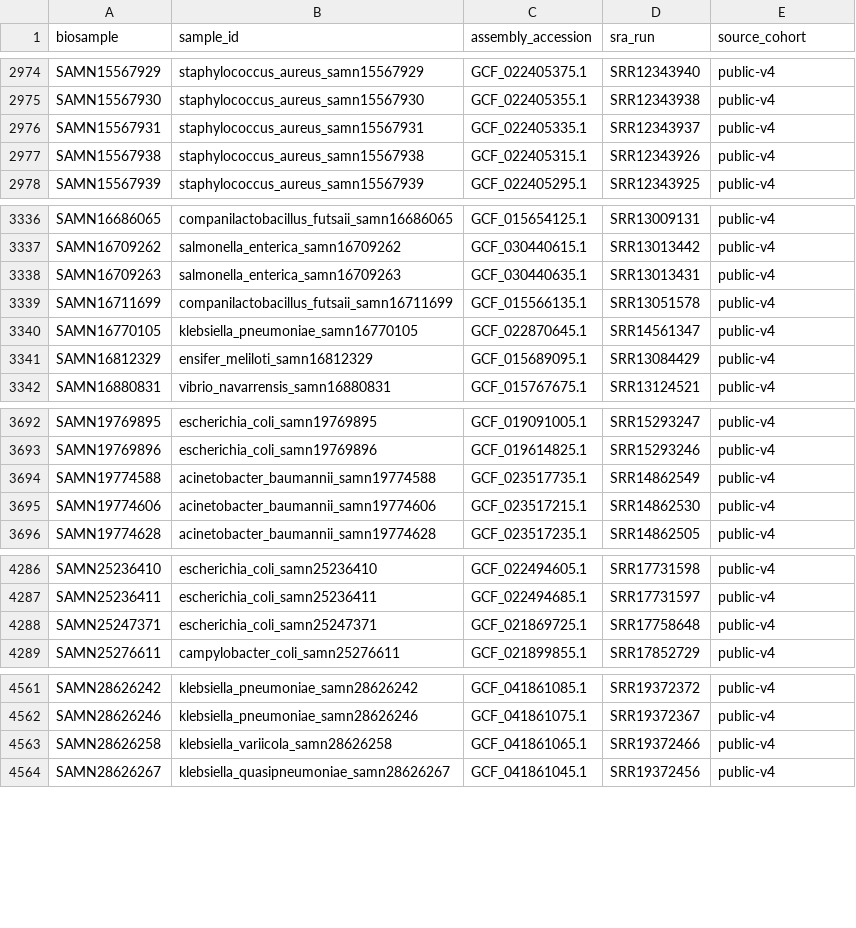
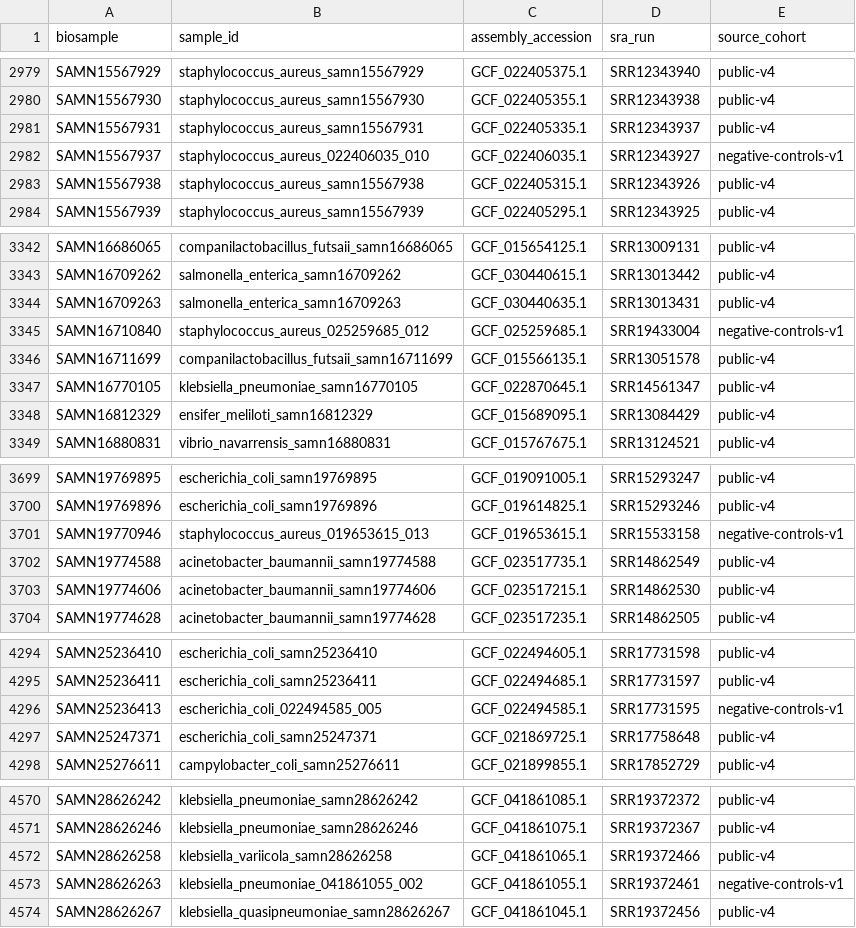
Before and after one commit to ubeffiong/plasbench, a TSV file: cohorts/accepted_accessions.tsv, drawn as a sheet; only a part is shown, gaps mark what is left out; the diff covers the shown part only; the diff names each change by its address in the sheet, - before the commit and + after, or states it on an @@ line.

Commit message:
Negative controls found and verified, stratified interval decision recorded, simulation re-run

```diff
--- a/cohorts/accepted_accessions.tsv
+++ b/cohorts/accepted_accessions.tsv
+row 2982: SAMN15567937 | staphylococcus_aureus_022406035_010 | GCF_022406035.1 | SRR12343927 | negative-controls-v1
+row 3345: SAMN16710840 | staphylococcus_aureus_025259685_012 | GCF_025259685.1 | SRR19433004 | negative-controls-v1
+row 3701: SAMN19770946 | staphylococcus_aureus_019653615_013 | GCF_019653615.1 | SRR15533158 | negative-controls-v1
+row 4296: SAMN25236413 | escherichia_coli_022494585_005 | GCF_022494585.1 | SRR17731595 | negative-controls-v1
+row 4573: SAMN28626263 | klebsiella_pneumoniae_041861055_002 | GCF_041861055.1 | SRR19372461 | negative-controls-v1
```
Also changed, not shown: 13 added rows elsewhere in this file, 28 other files.
